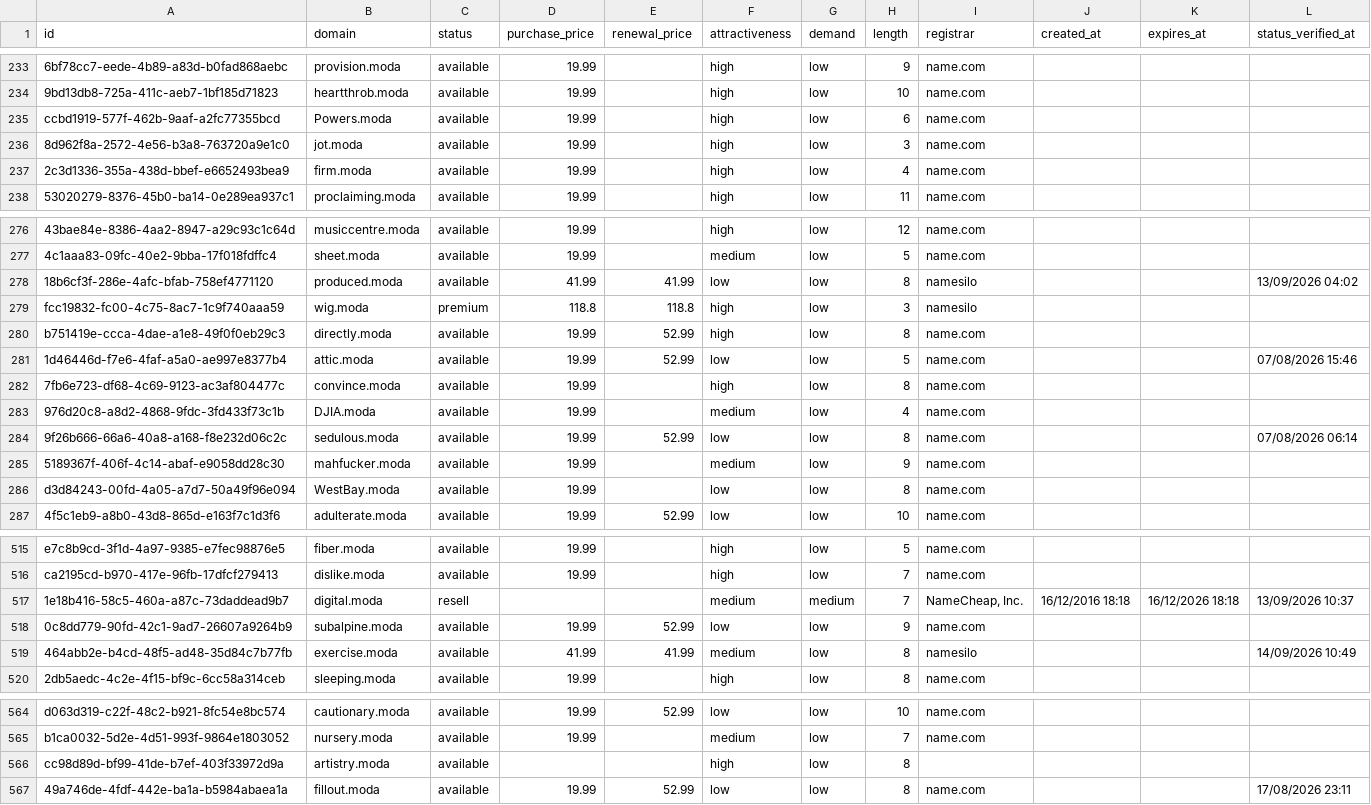
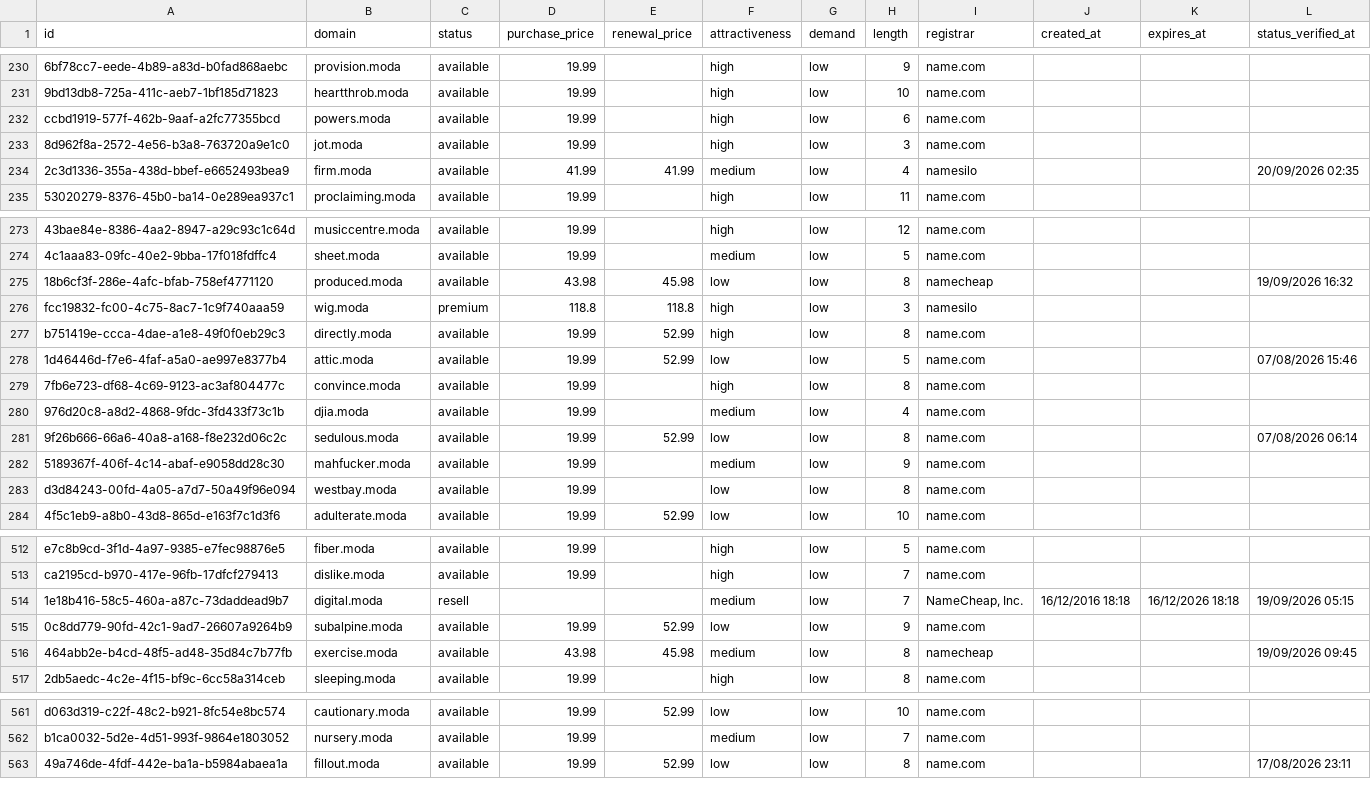
Before and after one commit to UniqueDomains/moda-oneword-domains, a CSV file: moda.csv, drawn as a sheet; only a part is shown, gaps mark what is left out; removed rows and columns are numbered as before the commit, all else as after; the diff covers the shown part only; the diff names each change by its address in the sheet, - before the commit and + after, or states it on an @@ line.

Commit message:
Domains update

```diff
--- a/moda.csv
+++ b/moda.csv
-B232 (domain): Powers.moda
+B232 (domain): powers.moda
-D234 (purchase_price): 19.99
+D234 (purchase_price): 41.99
-E234 (renewal_price): (empty)
+E234 (renewal_price): 41.99
-F234 (attractiveness): high
+F234 (attractiveness): medium
-I234 (registrar): name.com
+I234 (registrar): namesilo
-L234 (status_verified_at): (empty)
+L234 (status_verified_at): 20/09/2026 02:35
-D275 (purchase_price): 41.99
+D275 (purchase_price): 43.98
-E275 (renewal_price): 41.99
+E275 (renewal_price): 45.98
-I275 (registrar): namesilo
+I275 (registrar): namecheap
-L275 (status_verified_at): 13/09/2026 04:02
+L275 (status_verified_at): 19/09/2026 16:32
-B280 (domain): DJIA.moda
+B280 (domain): djia.moda
-B283 (domain): WestBay.moda
+B283 (domain): westbay.moda
-G514 (demand): medium
+G514 (demand): low
-L514 (status_verified_at): 13/09/2026 10:37
+L514 (status_verified_at): 19/09/2026 05:15
-D516 (purchase_price): 41.99
+D516 (purchase_price): 43.98
-E516 (renewal_price): 41.99
+E516 (renewal_price): 45.98
-I516 (registrar): namesilo
+I516 (registrar): namecheap
-L516 (status_verified_at): 14/09/2026 10:49
+L516 (status_verified_at): 19/09/2026 09:45
-row 566: cc98d89d-bf99-41de-b7ef-403f33972d9a | artistry.moda | available |  |  | high | low | 8
```
Also changed, not shown: 5 added rows, 4 removed rows and 84 edited cells elsewhere in this file, 4 other files.
